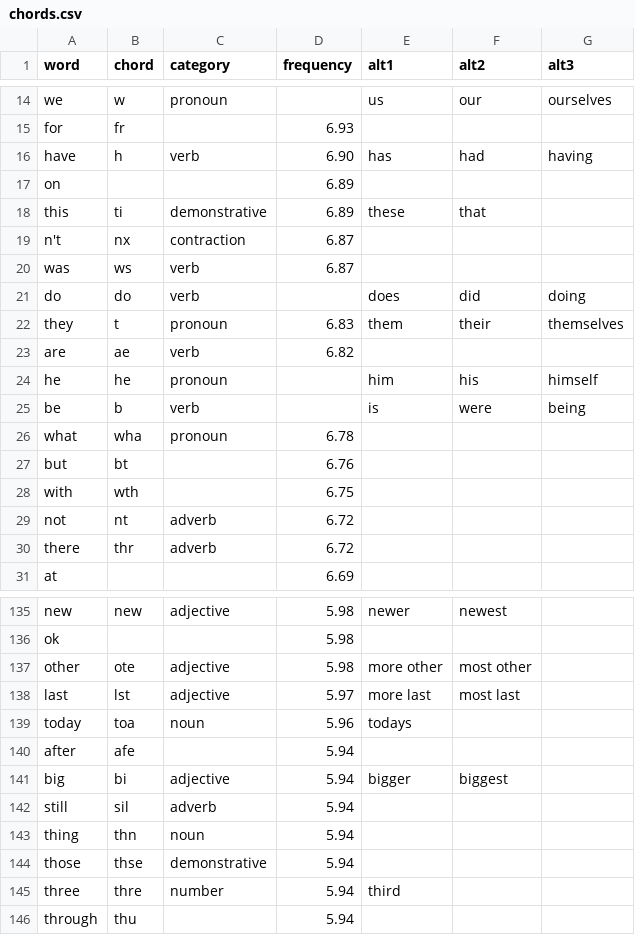
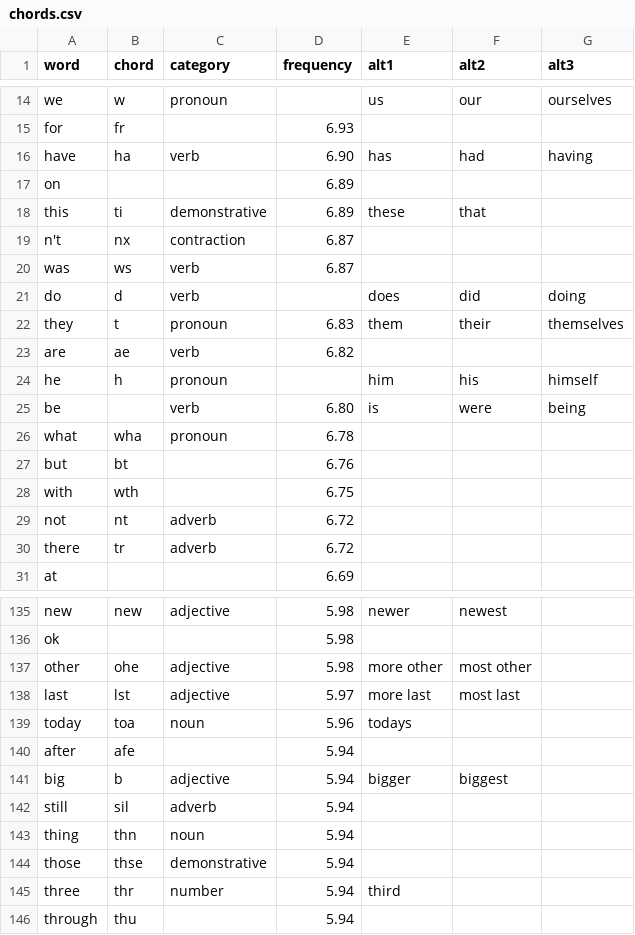
Before and after one commit to dlip/dotfiles, a CSV file: .config/chordgen/chords.csv, drawn as a sheet; only a part is shown, gaps mark what is left out; the diff covers the shown part only.

Commit message:
chords

```diff
--- a/.config/chordgen/chords.csv
+++ b/.config/chordgen/chords.csv
@@ -15,3 +15,3 @@ we,w,pronoun,,us,our,ourselves
 for,fr,,6.93,,,
-have,h,verb,6.90,has,had,having
+have,ha,verb,6.90,has,had,having
 on,,,6.89,,,
@@ -20,7 +20,7 @@ n't,nx,contraction,6.87,,,
 was,ws,verb,6.87,,,
-do,do,verb,,does,did,doing
+do,d,verb,,does,did,doing
 they,t,pronoun,6.83,them,their,themselves
 are,ae,verb,6.82,,,
-he,he,pronoun,,him,his,himself
-be,b,verb,,is,were,being
+he,h,pronoun,,him,his,himself
+be,,verb,6.80,is,were,being
 what,wha,pronoun,6.78,,,
@@ -29,3 +29,3 @@ with,wth,,6.75,,,
 not,nt,adverb,6.72,,,
-there,thr,adverb,6.72,,,
+there,tr,adverb,6.72,,,
 at,,,6.69,,,
@@ -136,3 +136,3 @@ new,new,adjective,5.98,newer,newest,
 ok,,,5.98,,,
-other,ote,adjective,5.98,more other,most other,
+other,ohe,adjective,5.98,more other,most other,
 last,lst,adjective,5.97,more last,most last,
@@ -140,3 +140,3 @@ today,toa,noun,5.96,todays,,
 after,afe,,5.94,,,
-big,bi,adjective,5.94,bigger,biggest,
+big,b,adjective,5.94,bigger,biggest,
 still,sil,adverb,5.94,,,
@@ -144,3 +144,3 @@ thing,thn,noun,5.94,,,
 those,thse,demonstrative,5.94,,,
-three,thre,number,5.94,third,,
+three,thr,number,5.94,third,,
 through,thu,,5.94,,,
```
Also changed, not shown: 32 edited cells elsewhere in this file, 1 other file.
